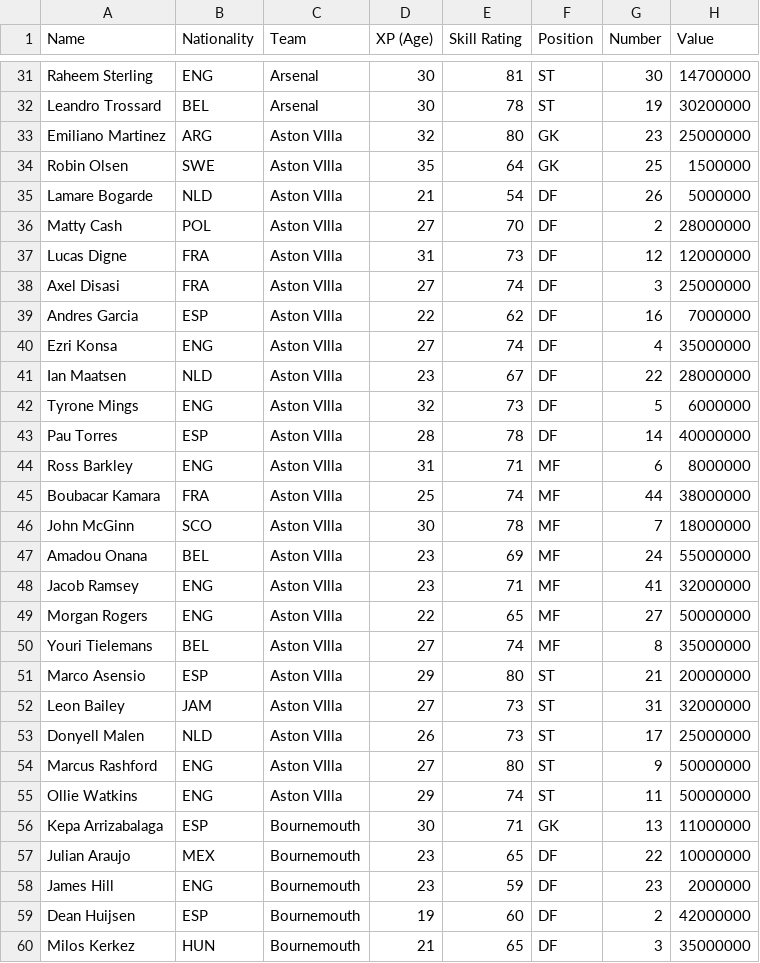
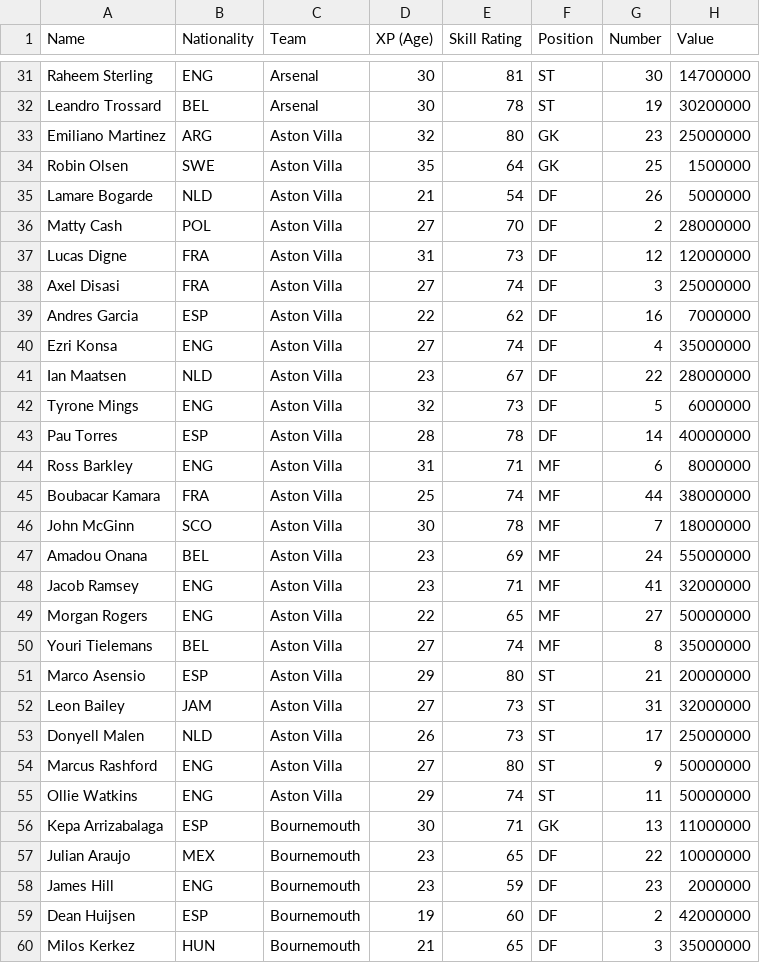
Before and after one commit to oxdzdb/Football-Manager-Simulator-20XX, a CSV file: src/fm20xx/database/eplPlayers.csv, drawn as a sheet; only a part is shown, gaps mark what is left out.

Commit message:
fixed minor case error in eplPlayers.csv

```diff
--- a/src/fm20xx/database/eplPlayers.csv
+++ b/src/fm20xx/database/eplPlayers.csv
@@ -32,25 +32,25 @@ Raheem Sterling,ENG,Arsenal,30,81,ST,30,14700000
 Leandro Trossard,BEL,Arsenal,30,78,ST,19,30200000
-Emiliano Martinez,ARG,Aston VIlla,32,80,GK,23,25000000
-Robin Olsen,SWE,Aston VIlla,35,64,GK,25,1500000
-Lamare Bogarde,NLD,Aston VIlla,21,54,DF,26,5000000
-Matty Cash,POL,Aston VIlla,27,70,DF,2,28000000
-Lucas Digne,FRA,Aston VIlla,31,73,DF,12,12000000
-Axel Disasi,FRA,Aston VIlla,27,74,DF,3,25000000
-Andres Garcia,ESP,Aston VIlla,22,62,DF,16,7000000
-Ezri Konsa,ENG,Aston VIlla,27,74,DF,4,35000000
-Ian Maatsen,NLD,Aston VIlla,23,67,DF,22,28000000
-Tyrone Mings,ENG,Aston VIlla,32,73,DF,5,6000000
-Pau Torres,ESP,Aston VIlla,28,78,DF,14,40000000
-Ross Barkley,ENG,Aston VIlla,31,71,MF,6,8000000
-Boubacar Kamara,FRA,Aston VIlla,25,74,MF,44,38000000
-John McGinn,SCO,Aston VIlla,30,78,MF,7,18000000
-Amadou Onana,BEL,Aston VIlla,23,69,MF,24,55000000
-Jacob Ramsey,ENG,Aston VIlla,23,71,MF,41,32000000
-Morgan Rogers,ENG,Aston VIlla,22,65,MF,27,50000000
-Youri Tielemans,BEL,Aston VIlla,27,74,MF,8,35000000
-Marco Asensio,ESP,Aston VIlla,29,80,ST,21,20000000
-Leon Bailey,JAM,Aston VIlla,27,73,ST,31,32000000
-Donyell Malen,NLD,Aston VIlla,26,73,ST,17,25000000
-Marcus Rashford,ENG,Aston VIlla,27,80,ST,9,50000000
-Ollie Watkins,ENG,Aston VIlla,29,74,ST,11,50000000
+Emiliano Martinez,ARG,Aston Villa,32,80,GK,23,25000000
+Robin Olsen,SWE,Aston Villa,35,64,GK,25,1500000
+Lamare Bogarde,NLD,Aston Villa,21,54,DF,26,5000000
+Matty Cash,POL,Aston Villa,27,70,DF,2,28000000
+Lucas Digne,FRA,Aston Villa,31,73,DF,12,12000000
+Axel Disasi,FRA,Aston Villa,27,74,DF,3,25000000
+Andres Garcia,ESP,Aston Villa,22,62,DF,16,7000000
+Ezri Konsa,ENG,Aston Villa,27,74,DF,4,35000000
+Ian Maatsen,NLD,Aston Villa,23,67,DF,22,28000000
+Tyrone Mings,ENG,Aston Villa,32,73,DF,5,6000000
+Pau Torres,ESP,Aston Villa,28,78,DF,14,40000000
+Ross Barkley,ENG,Aston Villa,31,71,MF,6,8000000
+Boubacar Kamara,FRA,Aston Villa,25,74,MF,44,38000000
+John McGinn,SCO,Aston Villa,30,78,MF,7,18000000
+Amadou Onana,BEL,Aston Villa,23,69,MF,24,55000000
+Jacob Ramsey,ENG,Aston Villa,23,71,MF,41,32000000
+Morgan Rogers,ENG,Aston Villa,22,65,MF,27,50000000
+Youri Tielemans,BEL,Aston Villa,27,74,MF,8,35000000
+Marco Asensio,ESP,Aston Villa,29,80,ST,21,20000000
+Leon Bailey,JAM,Aston Villa,27,73,ST,31,32000000
+Donyell Malen,NLD,Aston Villa,26,73,ST,17,25000000
+Marcus Rashford,ENG,Aston Villa,27,80,ST,9,50000000
+Ollie Watkins,ENG,Aston Villa,29,74,ST,11,50000000
 Kepa Arrizabalaga,ESP,Bournemouth,30,71,GK,13,11000000
```
Also changed, not shown: 1 other file.
